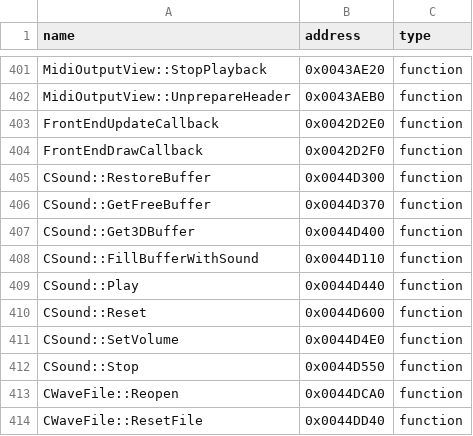
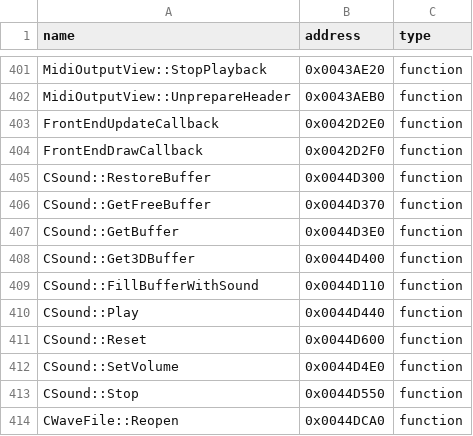
Before and after one commit to N0zoM1z0/th10, a CSV file: config/reccmp-functions.csv, drawn as a sheet; only a part is shown, gaps mark what is left out; the shorter side is filled out with more unchanged rows; the diff names each change by its address in the sheet, - before the commit and + after, or states it on an @@ line.

```diff
--- a/config/reccmp-functions.csv
+++ b/config/reccmp-functions.csv
+row 407: CSound::GetBuffer | 0x0044D3E0 | function
```
Also changed, not shown: config/implemented.csv, config/matches.csv, 8 other files.
